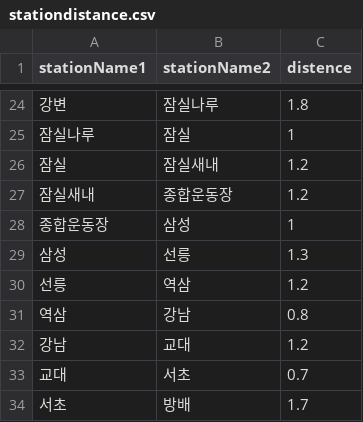
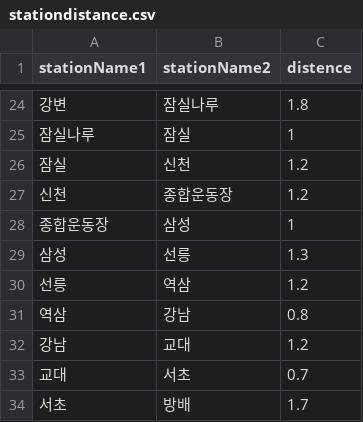
Before and after one commit to RaccoonCoder7/AStarStation, a CSV file: AStarStationProject/Assets/Resources/stationdistance.csv, drawn as a sheet; only a part is shown, gaps mark what is left out.

```diff
--- a/AStarStationProject/Assets/Resources/stationdistance.csv
+++ b/AStarStationProject/Assets/Resources/stationdistance.csv
@@ -25,4 +25,4 @@ stationName1,stationName2,distence
 잠실나루,잠실,1
-잠실,잠실새내,1.2
-잠실새내,종합운동장,1.2
+잠실,신천,1.2
+신천,종합운동장,1.2
 종합운동장,삼성,1
```
Also changed, not shown: AStarStationProject/Assets/Resources/stationinfo.csv, stationdistance.csv, 5 other files.
